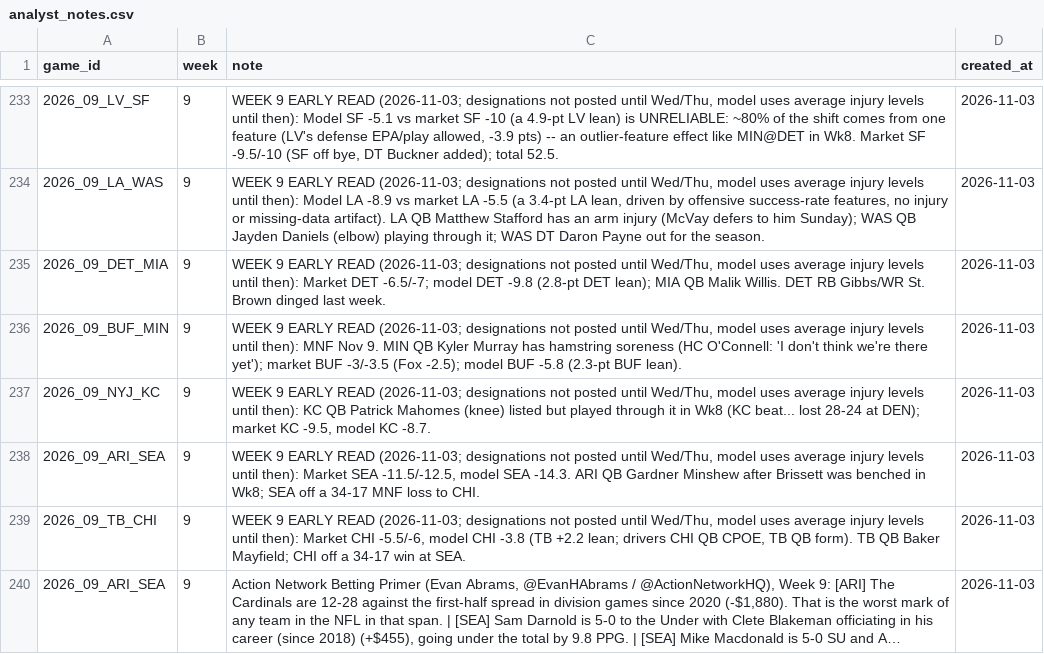
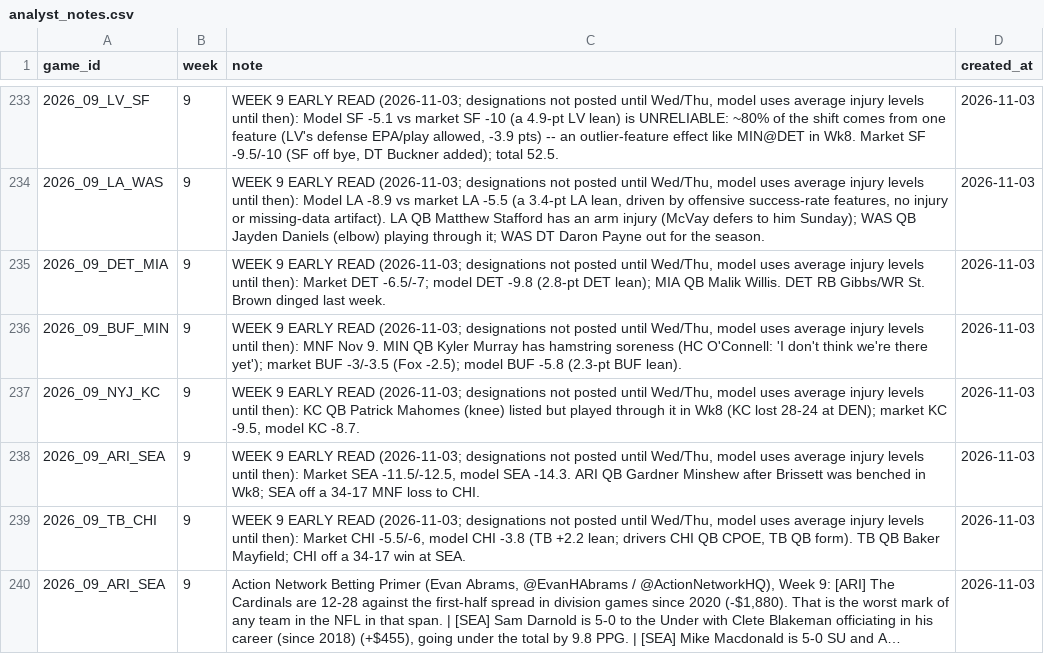
Before and after one commit to yangitangi/nfl-model, a CSV file: outputs/analyst_notes.csv, drawn as a sheet; only a part is shown, gaps mark what is left out; long unchanged cells end in ….

```diff
--- a/outputs/analyst_notes.csv
+++ b/outputs/analyst_notes.csv
@@ -236,3 +236,3 @@ game_id,week,note,created_at
 2026_09_BUF_MIN,9,"WEEK 9 EARLY READ (2026-11-03; designations not posted until Wed/Thu, model uses average injury levels until then): MNF Nov 9. MIN QB Kyler Murray has hamstring soreness (HC O'Connell: 'I don't think we're there yet'); market BUF -3/-3.5 (Fox -2.5); model BUF -5.8 (2.3-pt BUF lean).",2026-11-03
-2026_09_NYJ_KC,9,"WEEK 9 EARLY READ (2026-11-03; designations not posted until Wed/Thu, model uses average injury levels until then): KC QB Patrick Mahomes (knee) listed but played through it in Wk8 (KC beat... lost 28-24 at DEN); market KC -9.5, model KC -8.7.",2026-11-03
+2026_09_NYJ_KC,9,"WEEK 9 EARLY READ (2026-11-03; designations not posted until Wed/Thu, model uses average injury levels until then): KC QB Patrick Mahomes (knee) listed but played through it in Wk8 (KC lost 28-24 at DEN); market KC -9.5, model KC -8.7.",2026-11-03
 2026_09_ARI_SEA,9,"WEEK 9 EARLY READ (2026-11-03; designations not posted until Wed/Thu, model uses average injury levels until then): Market SEA -11.5/-12.5, model SEA -14.3. ARI QB Gardner Minshew after Brissett was benched in Wk8; SEA off a 34-17 MNF loss to CHI.",2026-11-03
```
